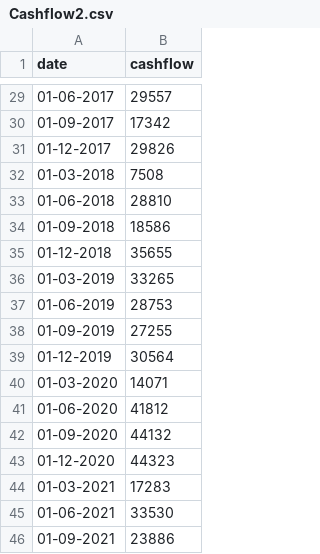
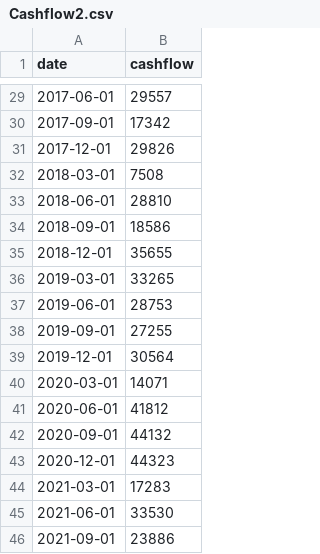
Before and after one commit to flogger007/AB_Learn_Programming, a CSV file: Cashflow2.csv, drawn as a sheet; only a part is shown, gaps mark what is left out; the diff covers the shown part only.

```diff
--- a/Cashflow2.csv
+++ b/Cashflow2.csv
@@ -29,18 +29,18 @@ date,cashflow
-01-06-2017,29557
-01-09-2017,17342
-01-12-2017,29826
-01-03-2018,7508
-01-06-2018,28810
-01-09-2018,18586
-01-12-2018,35655
-01-03-2019,33265
-01-06-2019,28753
-01-09-2019,27255
-01-12-2019,30564
-01-03-2020,14071
-01-06-2020,41812
-01-09-2020,44132
-01-12-2020,44323
-01-03-2021,17283
-01-06-2021,33530
-01-09-2021,23886
+2017-06-01,29557
+2017-09-01,17342
+2017-12-01,29826
+2018-03-01,7508
+2018-06-01,28810
+2018-09-01,18586
+2018-12-01,35655
+2019-03-01,33265
+2019-06-01,28753
+2019-09-01,27255
+2019-12-01,30564
+2020-03-01,14071
+2020-06-01,41812
+2020-09-01,44132
+2020-12-01,44323
+2021-03-01,17283
+2021-06-01,33530
+2021-09-01,23886
```
Also changed, not shown: 27 edited cells elsewhere in this file.
